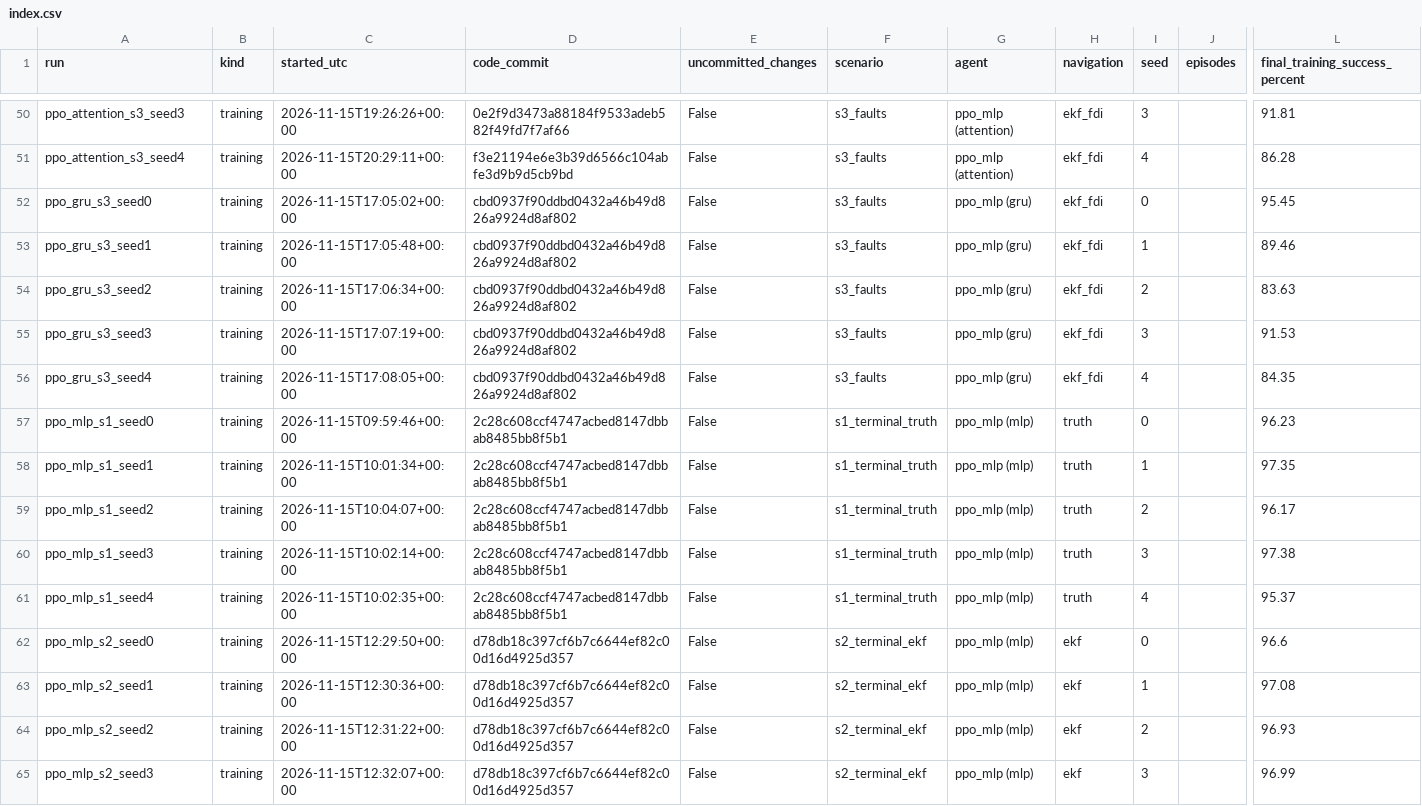
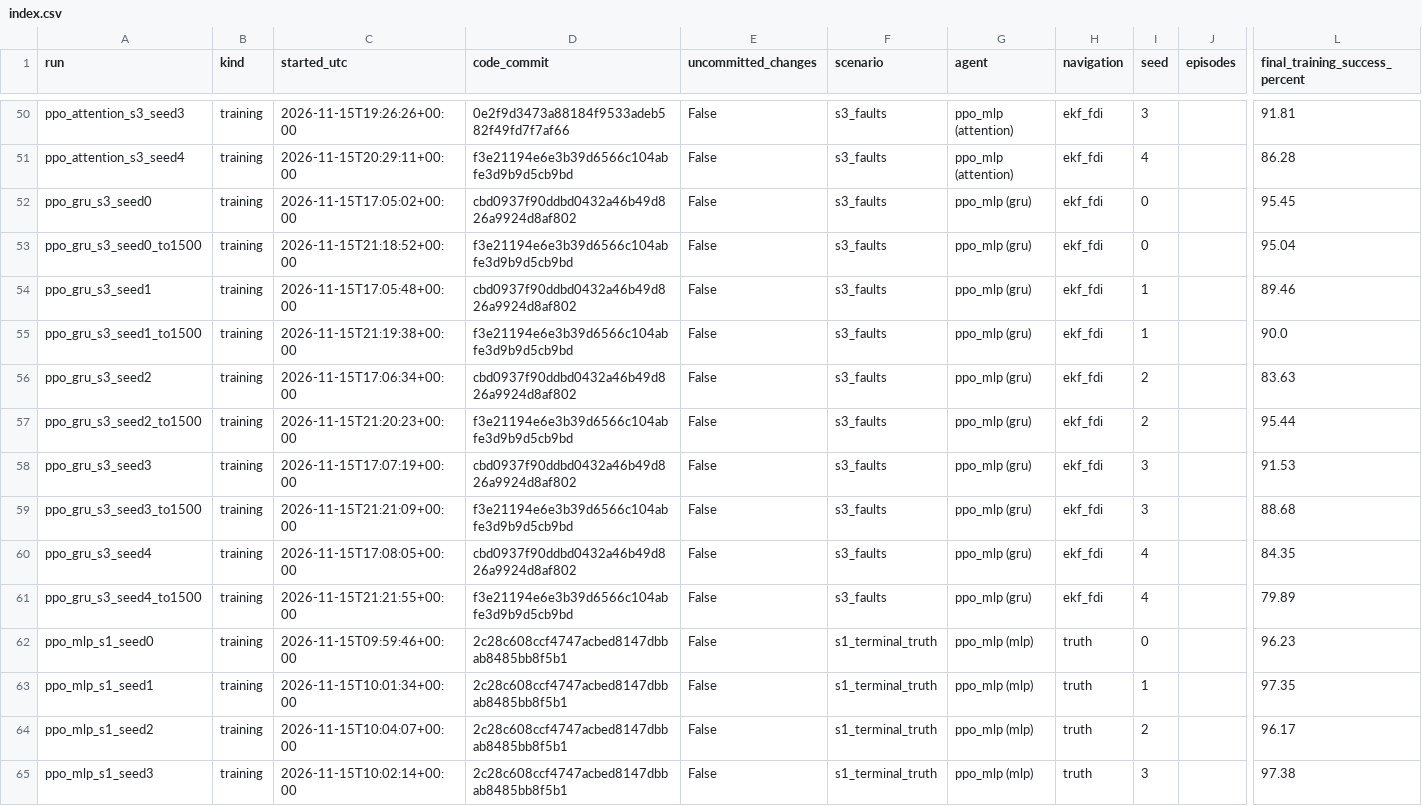
Before and after one commit to MEO41/lunarsimv2, a CSV file: results/index.csv, drawn as a sheet; only a part is shown, gaps mark what is left out; the shorter side is filled out with more unchanged rows; rows hold the shown columns only; the diff names each change by its address in the sheet, - before the commit and + after, or states it on an @@ line.

```diff
--- a/results/index.csv
+++ b/results/index.csv
+row 53: ppo_gru_s3_seed0_to1500 | training | 2026-11-15T21:18:52+00:00 | f3e21194e6e3b39d6566c104abfe3d9b9d5cb9bd | False | s3_faults | ppo_mlp (gru) | ekf_fdi | 0 |  | 95.04
+row 55: ppo_gru_s3_seed1_to1500 | training | 2026-11-15T21:19:38+00:00 | f3e21194e6e3b39d6566c104abfe3d9b9d5cb9bd | False | s3_faults | ppo_mlp (gru) | ekf_fdi | 1 |  | 90.0
+row 57: ppo_gru_s3_seed2_to1500 | training | 2026-11-15T21:20:23+00:00 | f3e21194e6e3b39d6566c104abfe3d9b9d5cb9bd | False | s3_faults | ppo_mlp (gru) | ekf_fdi | 2 |  | 95.44
+row 59: ppo_gru_s3_seed3_to1500 | training | 2026-11-15T21:21:09+00:00 | f3e21194e6e3b39d6566c104abfe3d9b9d5cb9bd | False | s3_faults | ppo_mlp (gru) | ekf_fdi | 3 |  | 88.68
+row 61: ppo_gru_s3_seed4_to1500 | training | 2026-11-15T21:21:55+00:00 | f3e21194e6e3b39d6566c104abfe3d9b9d5cb9bd | False | s3_faults | ppo_mlp (gru) | ekf_fdi | 4 |  | 79.89
```
Also changed, not shown: 25 other files.
